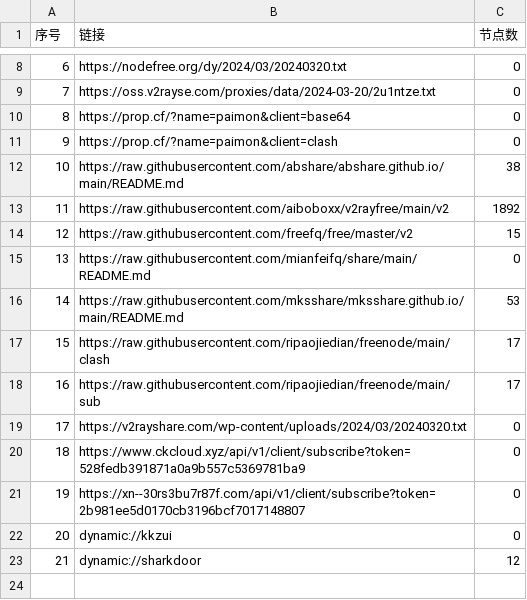
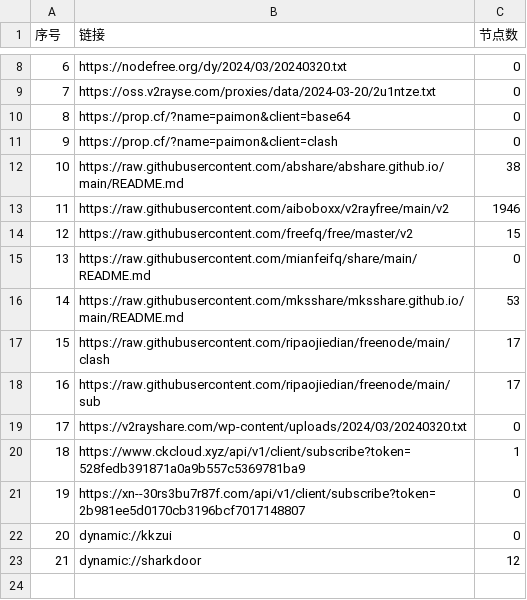
Before and after one commit to ligusx/Auto, a CSV file: list_result.csv, drawn as a sheet; only a part is shown, gaps mark what is left out.

```diff
--- a/list_result.csv
+++ b/list_result.csv
@@ -12,3 +12,3 @@
 10,https://raw.githubusercontent.com/abshare/abshare.github.io/main/README.md,38
-11,https://raw.githubusercontent.com/aiboboxx/v2rayfree/main/v2,1892
+11,https://raw.githubusercontent.com/aiboboxx/v2rayfree/main/v2,1946
 12,https://raw.githubusercontent.com/freefq/free/master/v2,15
@@ -19,3 +19,3 @@
 17,https://v2rayshare.com/wp-content/uploads/2024/03/20240320.txt,0
-18,https://www.ckcloud.xyz/api/v1/client/subscribe?token=528fedb391871a0a9b557c5369781ba9,0
+18,https://www.ckcloud.xyz/api/v1/client/subscribe?token=528fedb391871a0a9b557c5369781ba9,1
 19,https://xn--30rs3bu7r87f.com/api/v1/client/subscribe?token=2b981ee5d0170cb3196bcf7017148807,0
```
Also changed, not shown: 4 other files.
